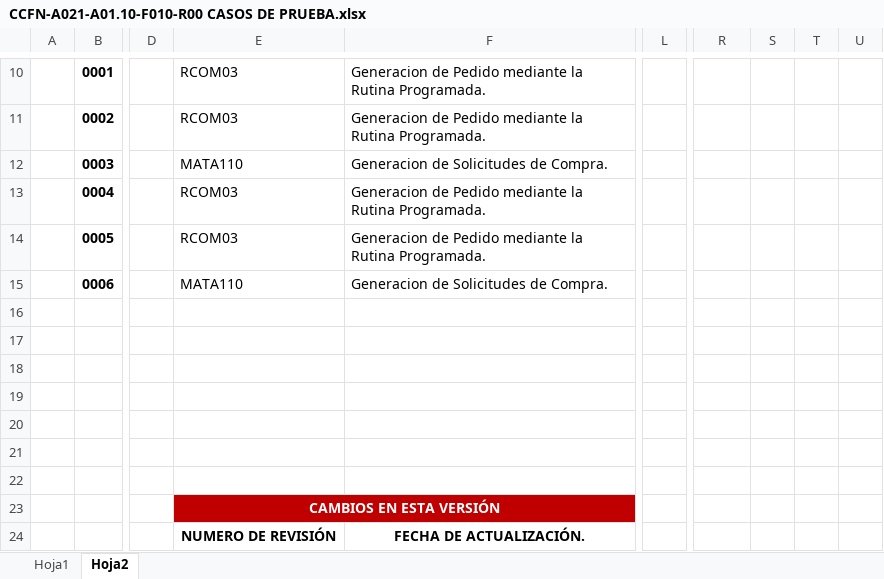
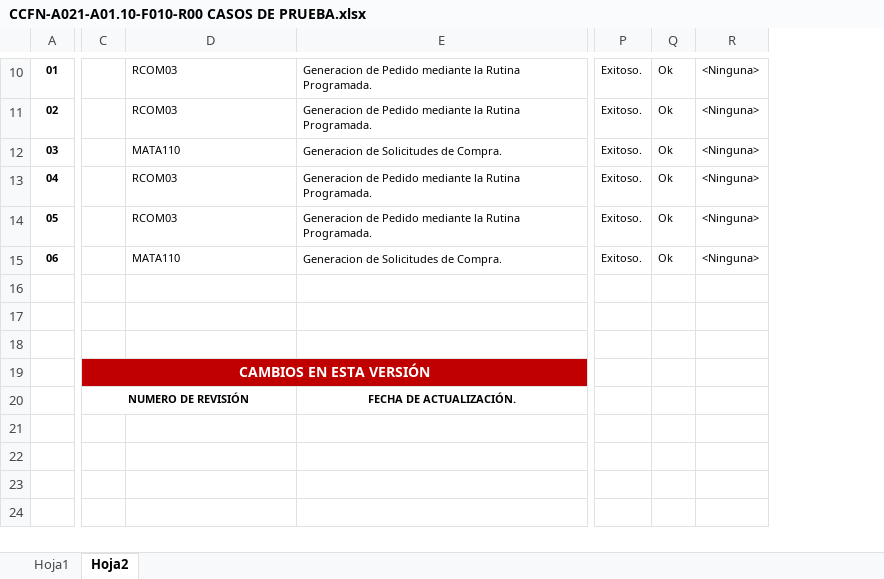
Before and after one commit to soporteccfn/Proyectos, an Excel workbook: CCFN-A021-A01.10 AUTOMATIZACION DE SISTEMA DE PEDIDOS/CCFN-A021-A01.10-F010-R00 CASOS DE PRUEBA.xlsx, sheet Hoja2, drawn as a sheet; only a part is shown, gaps mark what is left out; values as stored, in another font and other column widths than the file's, no borders; charts and pictures not drawn; removed rows and columns are numbered as before the commit, all else as after; rows hold the shown columns only; the diff covers the shown part only; the diff names each change by its address in the sheet, - before the commit and + after, or states it on an @@ line.

```diff
--- a/CCFN-A021-A01.10 AUTOMATIZACION DE SISTEMA DE PEDIDOS/CCFN-A021-A01.10-F010-R00 CASOS DE PRUEBA.xlsx (sheet Hoja2)
+++ b/CCFN-A021-A01.10 AUTOMATIZACION DE SISTEMA DE PEDIDOS/CCFN-A021-A01.10-F010-R00 CASOS DE PRUEBA.xlsx (sheet Hoja2)
-column A, empty
-column B, rows 10-15: 0001 | 0002 | 0003 | 0004 | 0005 | 0006
+column A, rows 10-15: 01 | 02 | 03 | 04 | 05 | 06
-column D, empty
+column C, rows 19-20: CAMBIOS EN ESTA VERSIÓN | NUMERO DE REVISIÓN
-column L, empty
-column S, empty
-column T, empty
-column U, empty
+column Q, rows 10-15: all Ok
+column R, rows 10-15: all <Ninguna>
@@ D10:E15 text size: smaller @@
-P10:P15: (empty)
+P10:P15: Exitoso.
-F17:G17 merged
-F18:G18 merged
-D19:E19 fill: none
+D19:E19 fill: #C00000
-F19:G19 merged
-row 20: (empty)
-row 21: (empty)
-row 22: (empty)
-row 23:  |  |  | CAMBIOS EN ESTA VERSIÓN
-D20: NUMERO DE REVISIÓN
+D20: (empty)
@@ E20 text size: smaller @@
```
Also changed, not shown: 2 added rows, 2 removed rows, 4 edited cells, cell formats and merged cells elsewhere in this sheet, charts or pictures, CCFN-A003-A02.04 WORKFLOW AVISO DIFERENCIA COSTOS/CCFN-A003-A02.04-F010-R00 CASOS DE PRUEBA.xlsx, 8 other files.
